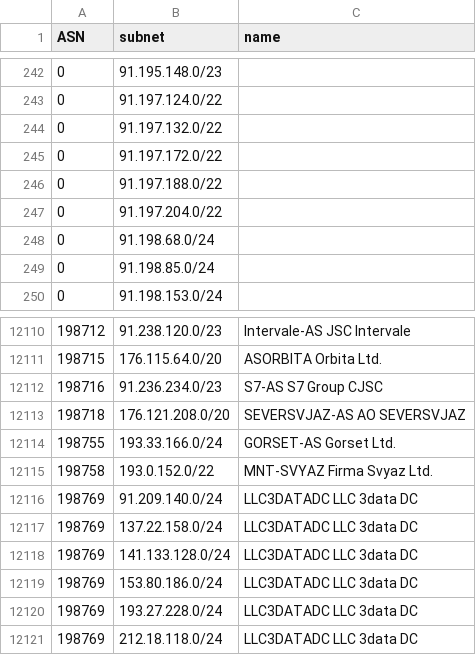
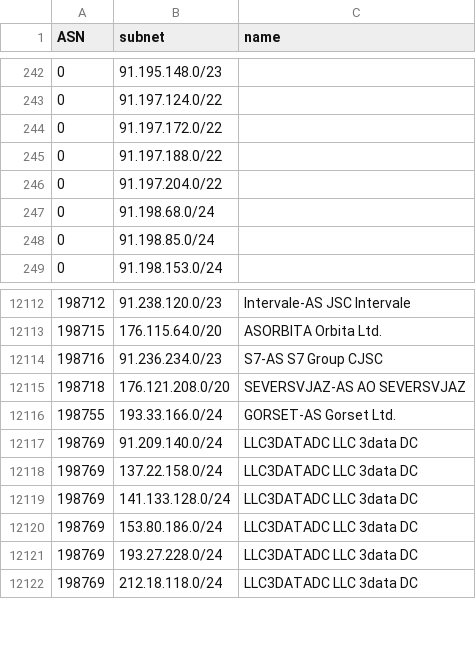
Before and after one commit to esergion/subnets-fetcher, a CSV file: countries/ru/subnets.csv, drawn as a sheet; only a part is shown, gaps mark what is left out; removed rows and columns are numbered as before the commit, all else as after; the diff covers the shown part only; the diff names each change by its address in the sheet, - before the commit and + after, or states it on an @@ line.

```diff
--- a/countries/ru/subnets.csv
+++ b/countries/ru/subnets.csv
-row 244: 0 | 91.197.132.0/22
-row 12115: 198758 | 193.0.152.0/22 | MNT-SVYAZ Firma Svyaz Ltd.
```
Also changed, not shown: 5 added rows and 2 removed rows elsewhere in this file, 1 other file.
